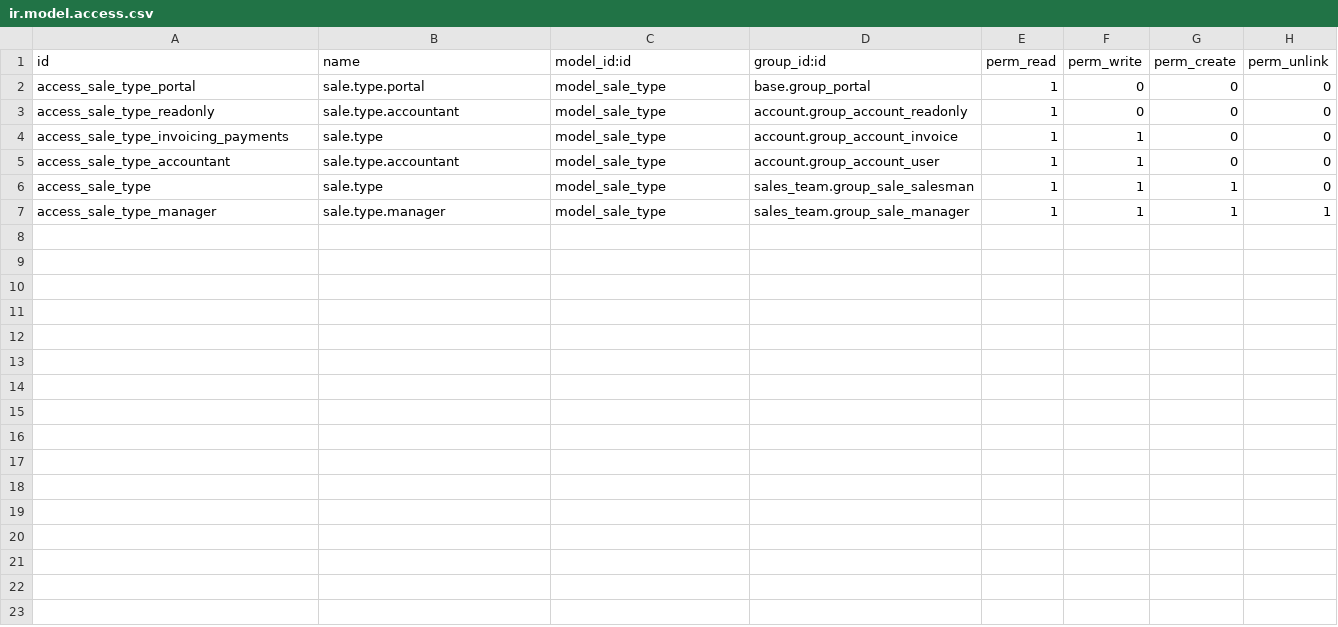
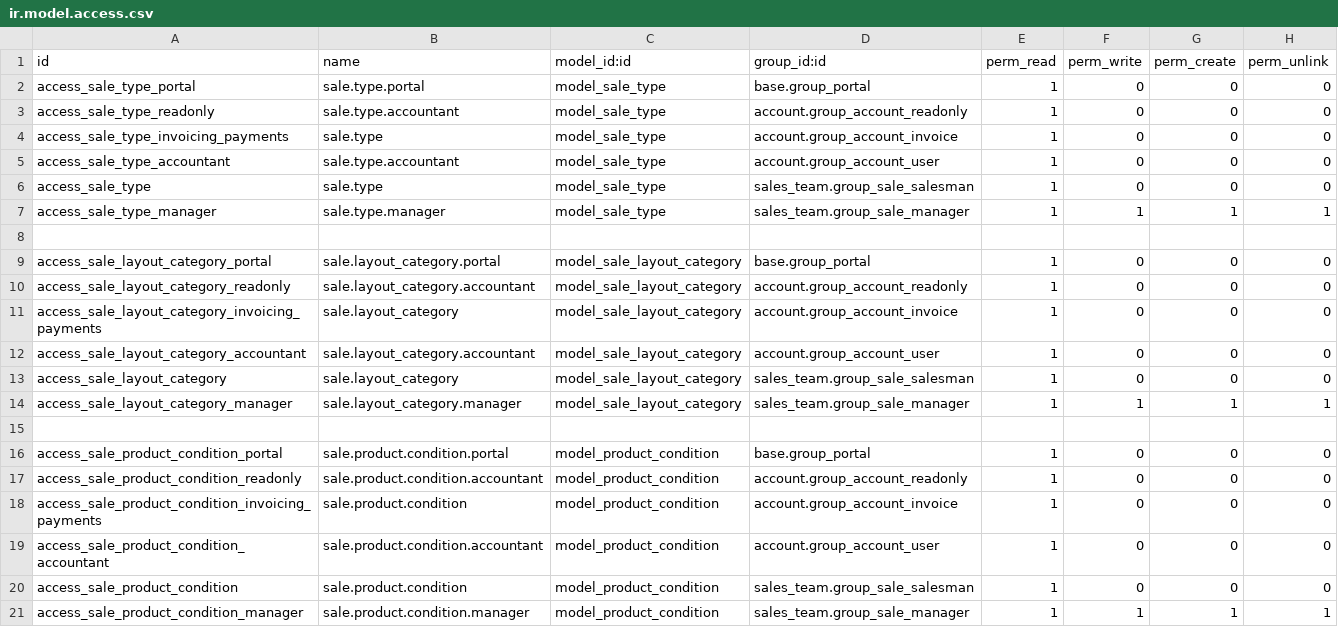
Before and after one commit to kobros-tech/arun, a CSV file: custom_arun_sale/security/ir.model.access.csv, drawn as a sheet.

```diff
--- a/custom_arun_sale/security/ir.model.access.csv
+++ b/custom_arun_sale/security/ir.model.access.csv
@@ -3,5 +3,19 @@ access_sale_type_portal,sale.type.portal,model_sale_type,base.group_portal,1,0,0
 access_sale_type_readonly,sale.type.accountant,model_sale_type,account.group_account_readonly,1,0,0,0
-access_sale_type_invoicing_payments,sale.type,model_sale_type,account.group_account_invoice,1,1,0,0
-access_sale_type_accountant,sale.type.accountant,model_sale_type,account.group_account_user,1,1,0,0
-access_sale_type,sale.type,model_sale_type,sales_team.group_sale_salesman,1,1,1,0
+access_sale_type_invoicing_payments,sale.type,model_sale_type,account.group_account_invoice,1,0,0,0
+access_sale_type_accountant,sale.type.accountant,model_sale_type,account.group_account_user,1,0,0,0
+access_sale_type,sale.type,model_sale_type,sales_team.group_sale_salesman,1,0,0,0
 access_sale_type_manager,sale.type.manager,model_sale_type,sales_team.group_sale_manager,1,1,1,1
+
+access_sale_layout_category_portal,sale.layout_category.portal,model_sale_layout_category,base.group_portal,1,0,0,0
+access_sale_layout_category_readonly,sale.layout_category.accountant,model_sale_layout_category,account.group_account_readonly,1,0,0,0
+access_sale_layout_category_invoicing_payments,sale.layout_category,model_sale_layout_category,account.group_account_invoice,1,0,0,0
+access_sale_layout_category_accountant,sale.layout_category.accountant,model_sale_layout_category,account.group_account_user,1,0,0,0
+access_sale_layout_category,sale.layout_category,model_sale_layout_category,sales_team.group_sale_salesman,1,0,0,0
+access_sale_layout_category_manager,sale.layout_category.manager,model_sale_layout_category,sales_team.group_sale_manager,1,1,1,1
+
+access_sale_product_condition_portal,sale.product.condition.portal,model_product_condition,base.group_portal,1,0,0,0
+access_sale_product_condition_readonly,sale.product.condition.accountant,model_product_condition,account.group_account_readonly,1,0,0,0
+access_sale_product_condition_invoicing_payments,sale.product.condition,model_product_condition,account.group_account_invoice,1,0,0,0
+access_sale_product_condition_accountant,sale.product.condition.accountant,model_product_condition,account.group_account_user,1,0,0,0
+access_sale_product_condition,sale.product.condition,model_product_condition,sales_team.group_sale_salesman,1,0,0,0
+access_sale_product_condition_manager,sale.product.condition.manager,model_product_condition,sales_team.group_sale_manager,1,1,1,1
```
Also changed, not shown: 14 other files.
